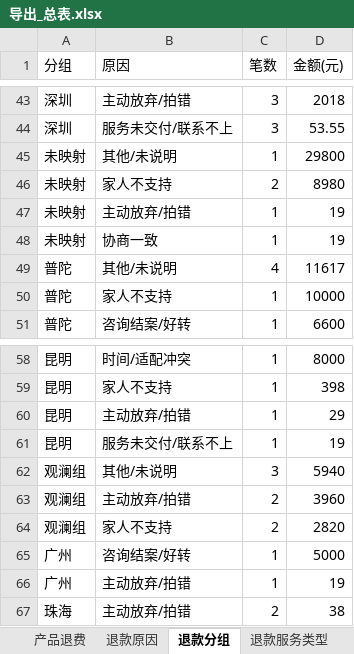
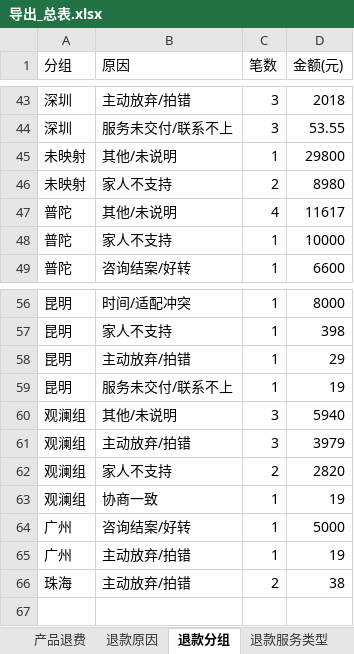
Before and after one commit to fannyqian/my-dashbord-for-guanxin, an Excel workbook: 导出_总表.xlsx, sheet 退款分组, drawn as a sheet; only a part is shown, gaps mark what is left out; values as stored, in another font and other column widths than the file's, no borders; removed rows and columns are numbered as before the commit, all else as after; the diff names each change by its address in the sheet, - before the commit and + after, or states it on an @@ line.

```diff
--- a/导出_总表.xlsx (sheet 退款分组)
+++ b/导出_总表.xlsx (sheet 退款分组)
-row 47: 未映射 | 主动放弃/拍错 | 1 | 19
-row 48: 未映射 | 协商一致 | 1 | 19
-C61 (笔数): 2
+C61 (笔数): 3
-D61 (金额(元)): 3960
+D61 (金额(元)): 3979
+row 63: 观澜组 | 协商一致 | 1 | 19
```
Also changed, not shown: sheet 总表, sheet 新老客, sheet 产品主线, 产品分析_导出.xlsx, 导出_总表_11月.xlsx, 6 other files.
